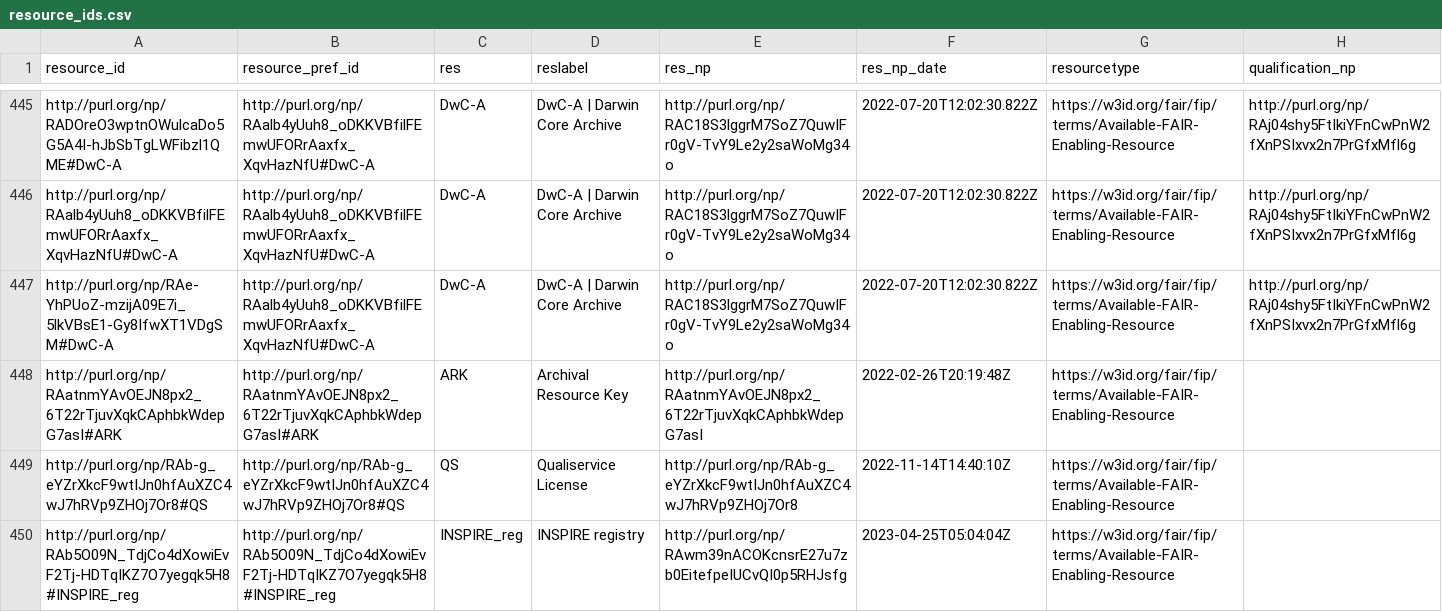
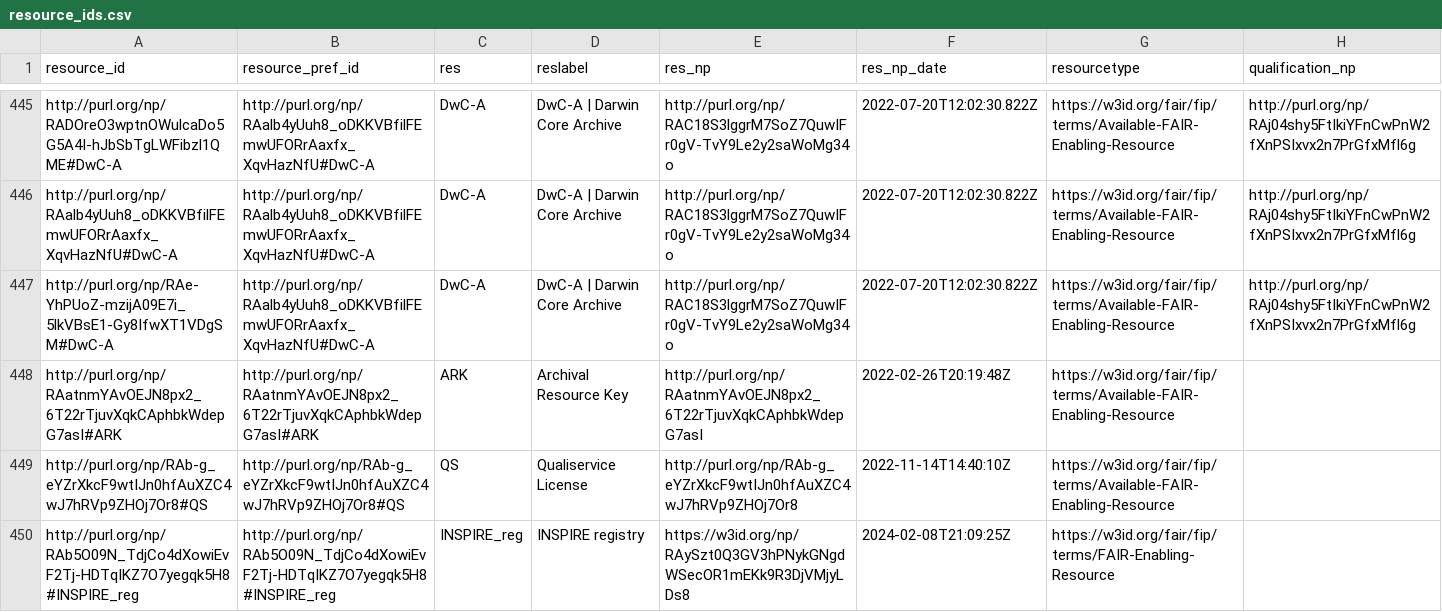
Before and after one commit to peta-pico/dsw-nanopub-api, a CSV file: tables/resource_ids.csv, drawn as a sheet; only a part is shown, gaps mark what is left out; the diff covers the shown part only.

Commit message:
Add tables

```diff
--- a/tables/resource_ids.csv
+++ b/tables/resource_ids.csv
@@ -449,2 +449,2 @@
 "http://purl.org/np/RAb-g_eYZrXkcF9wtIJn0hfAuXZC4wJ7hRVp9ZHOj7Or8#QS","http://purl.org/np/RAb-g_eYZrXkcF9wtIJn0hfAuXZC4wJ7hRVp9ZHOj7Or8#QS","QS","Qualiservice License","http://purl.org/np/RAb-g_eYZrXkcF9wtIJn0hfAuXZC4wJ7hRVp9ZHOj7Or8",2022-11-14T14:40:10Z,"https://w3id.org/fair/fip/terms/Available-FAIR-Enabling-Resource",
-"http://purl.org/np/RAb5O09N_TdjCo4dXowiEvF2Tj-HDTqIKZ7O7yegqk5H8#INSPIRE_reg","http://purl.org/np/RAb5O09N_TdjCo4dXowiEvF2Tj-HDTqIKZ7O7yegqk5H8#INSPIRE_reg","INSPIRE_reg","INSPIRE registry","http://purl.org/np/RAwm39nACOKcnsrE27u7zb0EitefpeIUCvQI0p5RHJsfg",2023-04-25T05:04:04Z,"https://w3id.org/fair/fip/terms/Available-FAIR-Enabling-Resource",
+"http://purl.org/np/RAb5O09N_TdjCo4dXowiEvF2Tj-HDTqIKZ7O7yegqk5H8#INSPIRE_reg","http://purl.org/np/RAb5O09N_TdjCo4dXowiEvF2Tj-HDTqIKZ7O7yegqk5H8#INSPIRE_reg","INSPIRE_reg","INSPIRE registry","https://w3id.org/np/RAySzt0Q3GV3hPNykGNgdWSecOR1mEKk9R3DjVMjyLDs8",2024-02-08T21:09:25Z,"https://w3id.org/fair/fip/terms/FAIR-Enabling-Resource",
```
Also changed, not shown: 1 added row, 2 removed rows and 3 edited cells elsewhere in this file, tables/new_matrix_reduced.csv, 2 other files.
